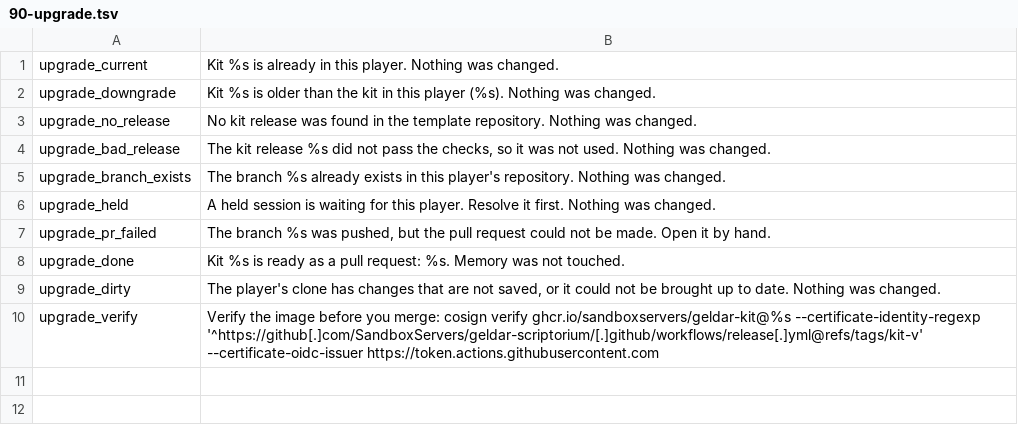
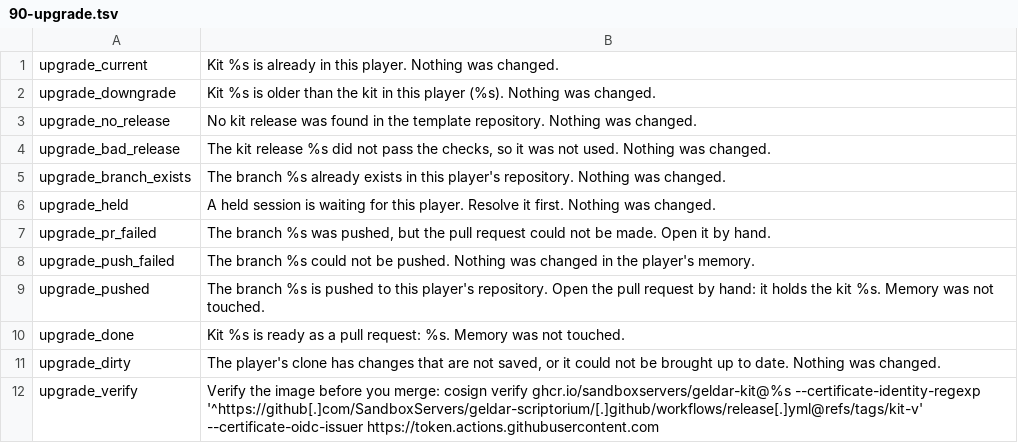
Before and after one commit to SandboxServers/geldar-scriptorium, a TSV file: launcher/messages.d/90-upgrade.tsv, drawn as a sheet; the diff names each change by its address in the sheet, - before the commit and + after, or states it on an @@ line.

```diff
--- a/launcher/messages.d/90-upgrade.tsv
+++ b/launcher/messages.d/90-upgrade.tsv
+row 8: upgrade_push_failed | The branch %s could not be pushed. Nothing was changed in the player's memory.
+row 9: upgrade_pushed | The branch %s is pushed to this player's repository. Open the pull request by hand: it holds the kit %s. Memory was not touched.
```
Also changed, not shown: 6 other files.
